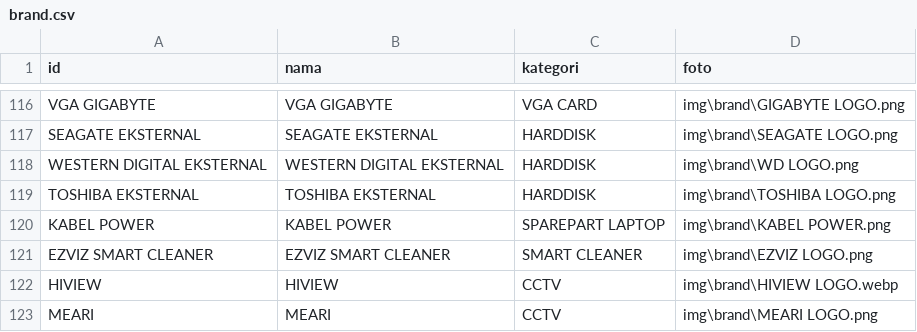
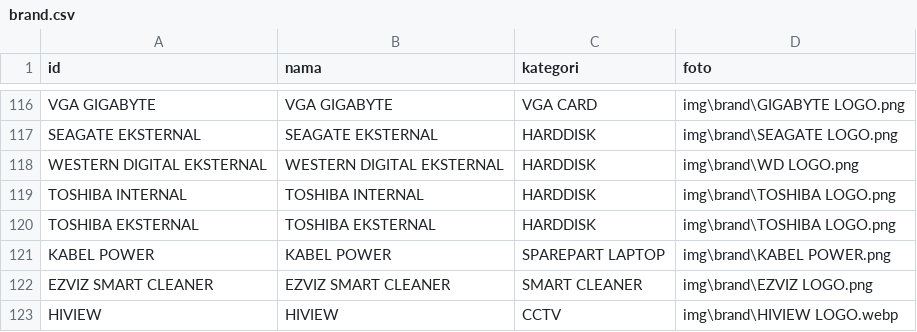
Before and after one commit to singkawangfendycctv-boop/SINGKAWANG-FENDY-CCTV, a CSV file: brand.csv, drawn as a sheet; only a part is shown, gaps mark what is left out; the shorter side is filled out with more unchanged rows.

```diff
--- a/brand.csv
+++ b/brand.csv
@@ -118,2 +118,3 @@ SEAGATE EKSTERNAL,SEAGATE EKSTERNAL,HARDDISK,img\brand\SEAGATE LOGO.png
 WESTERN DIGITAL EKSTERNAL,WESTERN DIGITAL EKSTERNAL,HARDDISK,img\brand\WD LOGO.png
+TOSHIBA INTERNAL,TOSHIBA INTERNAL,HARDDISK,img\brand\TOSHIBA LOGO.png
 TOSHIBA EKSTERNAL,TOSHIBA EKSTERNAL,HARDDISK,img\brand\TOSHIBA LOGO.png
```
Also changed, not shown: produk.csv.
